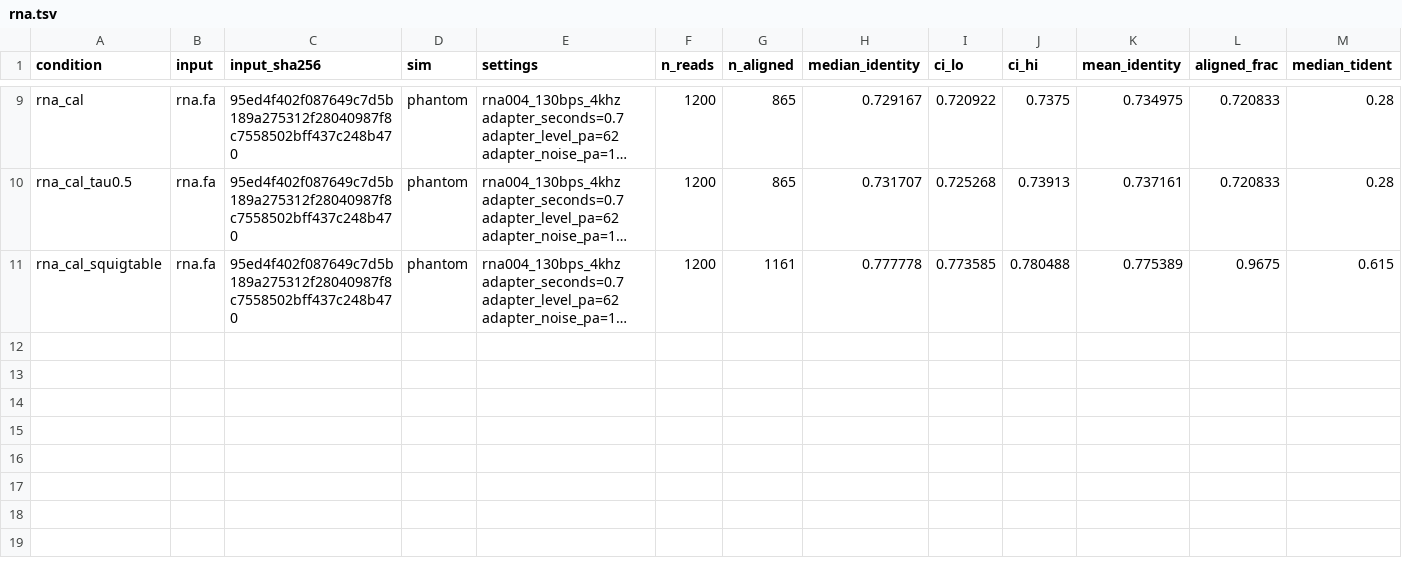
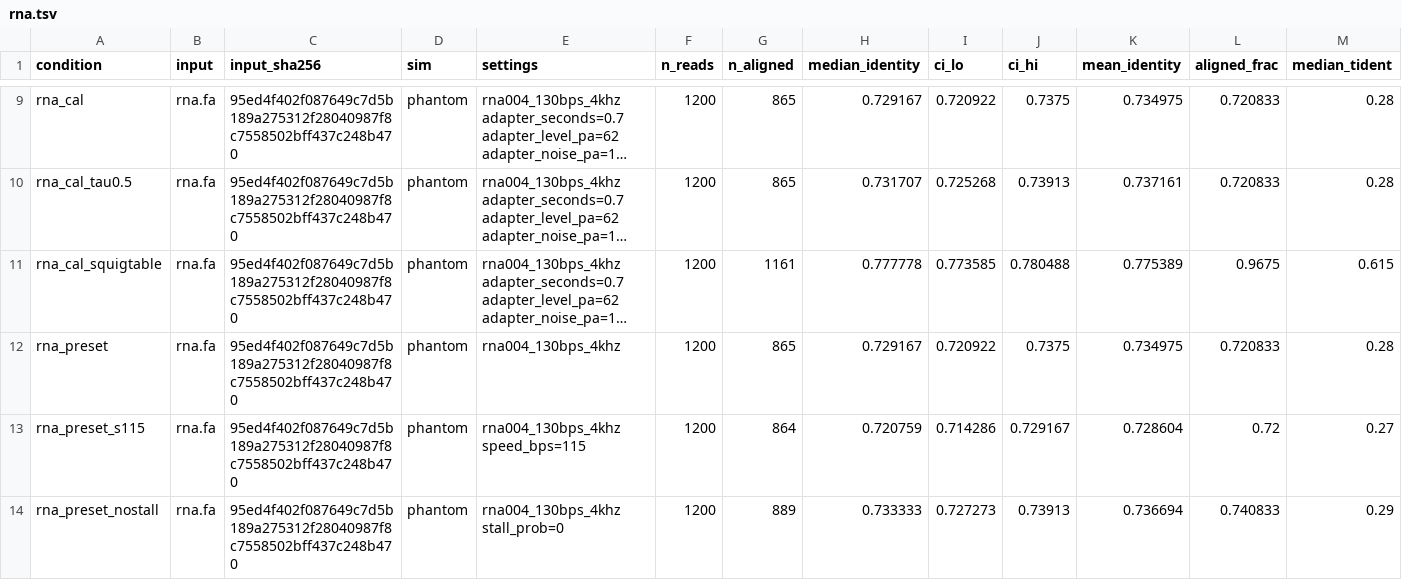
Before and after one commit to scttfrdmn/phantom-science, a TSV file: scripts/acceptance/calibrate/results/rna.tsv, drawn as a sheet; only a part is shown, gaps mark what is left out; long unchanged cells end in …; rows hold the shown columns only; the diff names each change by its address in the sheet, - before the commit and + after, or states it on an @@ line.

Commit message:
feat: calibrated RNA004 signal preset; profile model_stdv (#28)
rna004_130bps_4khz is now measured on real RNA004 reads
(rna-modbase-validation_2025.03 control_rep1, Dorado 2.1.2
rna004_130bps_sup@v5.3.0): adapter 0.7 s at 62 pA (1.5 pA noise),
Dorado's 17/80 pA standardisation, 3.0 pA per-sample noise via the new
model_stdv (stdv of k-mers in tables without a level_stdv column), no
white noise, drift or skips, dwell CV 0.31. On 1200 synthetic reads of
the control constructs: aligned 62% -> 72%, median identity of aligned
reads 63.4% -> 72.9% (real 97.7%, squigulator 82.9%).

The DNA preset gets model_stdv = DefaultModelStdv and is byte-identical;
its comment records the #28 ablation (no DNA default changes: every
measured alternative was worse or moved dwell away from real reads).

```diff
--- a/scripts/acceptance/calibrate/results/rna.tsv
+++ b/scripts/acceptance/calibrate/results/rna.tsv
+row 12: rna_preset | rna.fa | 95ed4f402f087649c7d5b189a275312f28040987f8c7558502bff437c248b470 | phantom | rna004_130bps_4khz | 1200 | 865 | 0.729167 | 0.720922 | 0.7375 | 0.734975 | 0.720833 | 0.28
+row 13: rna_preset_s115 | rna.fa | 95ed4f402f087649c7d5b189a275312f28040987f8c7558502bff437c248b470 | phantom | rna004_130bps_4khz speed_bps=115 | 1200 | 864 | 0.720759 | 0.714286 | 0.729167 | 0.728604 | 0.72 | 0.27
+row 14: rna_preset_nostall | rna.fa | 95ed4f402f087649c7d5b189a275312f28040987f8c7558502bff437c248b470 | phantom | rna004_130bps_4khz stall_prob=0 | 1200 | 889 | 0.733333 | 0.727273 | 0.73913 | 0.736694 | 0.740833 | 0.29
```
Also changed, not shown: scripts/acceptance/calibrate/conditions_rna.tsv, 4 other files.
